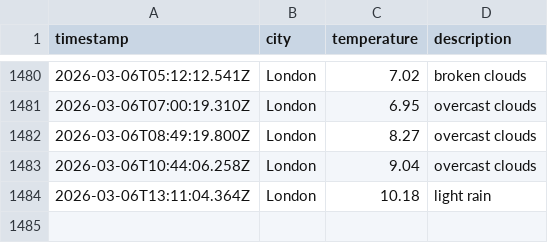
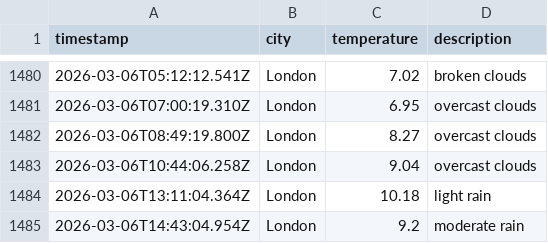
Before and after one commit to moniafavaro/dataops-javascript, a CSV file: data/weather_log.csv, drawn as a sheet; only a part is shown, gaps mark what is left out; the diff names each change by its address in the sheet, - before the commit and + after, or states it on an @@ line.

```diff
--- a/data/weather_log.csv
+++ b/data/weather_log.csv
+row 1485: 2026-03-06T14:43:04.954Z | London | 9.2 | moderate rain
```
Also changed, not shown: 1 other file.
